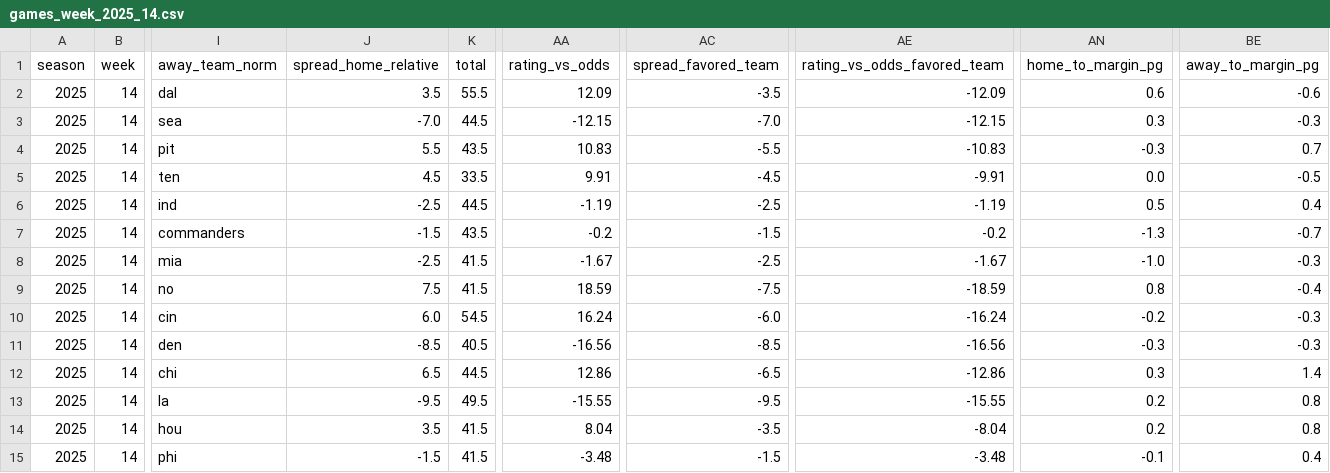
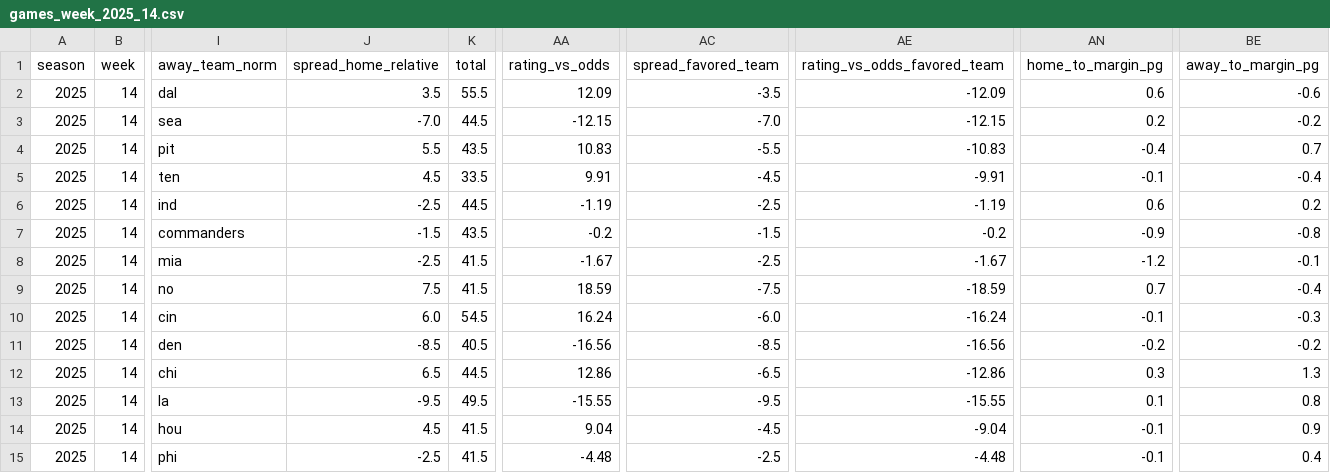
Before and after one commit to llampwall/football-statfinder, a CSV file: out/2025_week14/games_week_2025_14.csv, drawn as a sheet; only a part is shown, gaps mark what is left out; the diff names each change by its address in the sheet, - before the commit and + after, or states it on an @@ line.

```diff
--- a/out/2025_week14/games_week_2025_14.csv
+++ b/out/2025_week14/games_week_2025_14.csv
-AN3 (home_to_margin_pg): 0.3
+AN3 (home_to_margin_pg): 0.2
-BE3 (away_to_margin_pg): -0.3
+BE3 (away_to_margin_pg): -0.2
-AN4 (home_to_margin_pg): -0.3
+AN4 (home_to_margin_pg): -0.4
-AN5 (home_to_margin_pg): 0.0
+AN5 (home_to_margin_pg): -0.1
-BE5 (away_to_margin_pg): -0.5
+BE5 (away_to_margin_pg): -0.4
-AN6 (home_to_margin_pg): 0.5
+AN6 (home_to_margin_pg): 0.6
-BE6 (away_to_margin_pg): 0.4
+BE6 (away_to_margin_pg): 0.2
-AN7 (home_to_margin_pg): -1.3
+AN7 (home_to_margin_pg): -0.9
-BE7 (away_to_margin_pg): -0.7
+BE7 (away_to_margin_pg): -0.8
-AN8 (home_to_margin_pg): -1.0
+AN8 (home_to_margin_pg): -1.2
-BE8 (away_to_margin_pg): -0.3
+BE8 (away_to_margin_pg): -0.1
-AN9 (home_to_margin_pg): 0.8
+AN9 (home_to_margin_pg): 0.7
-AN10 (home_to_margin_pg): -0.2
+AN10 (home_to_margin_pg): -0.1
-AN11 (home_to_margin_pg): -0.3
+AN11 (home_to_margin_pg): -0.2
-BE11 (away_to_margin_pg): -0.3
+BE11 (away_to_margin_pg): -0.2
-BE12 (away_to_margin_pg): 1.4
+BE12 (away_to_margin_pg): 1.3
-AN13 (home_to_margin_pg): 0.2
+AN13 (home_to_margin_pg): 0.1
-J14 (spread_home_relative): 3.5
+J14 (spread_home_relative): 4.5
-AA14 (rating_vs_odds): 8.04
+AA14 (rating_vs_odds): 9.04
-AC14 (spread_favored_team): -3.5
+AC14 (spread_favored_team): -4.5
-AE14 (rating_vs_odds_favored_team): -8.04
+AE14 (rating_vs_odds_favored_team): -9.04
-AN14 (home_to_margin_pg): 0.2
+AN14 (home_to_margin_pg): -0.1
-BE14 (away_to_margin_pg): 0.8
+BE14 (away_to_margin_pg): 0.9
-J15 (spread_home_relative): -1.5
+J15 (spread_home_relative): -2.5
-AA15 (rating_vs_odds): -3.48
+AA15 (rating_vs_odds): -4.48
-AC15 (spread_favored_team): -1.5
+AC15 (spread_favored_team): -2.5
-AE15 (rating_vs_odds_favored_team): -3.48
+AE15 (rating_vs_odds_favored_team): -4.48
```
Also changed, not shown: out/2025_week14/league_metrics_2025_14.csv, out/2025_week14/sagarin_nfl_2025_wk14.csv, 23 other files.
